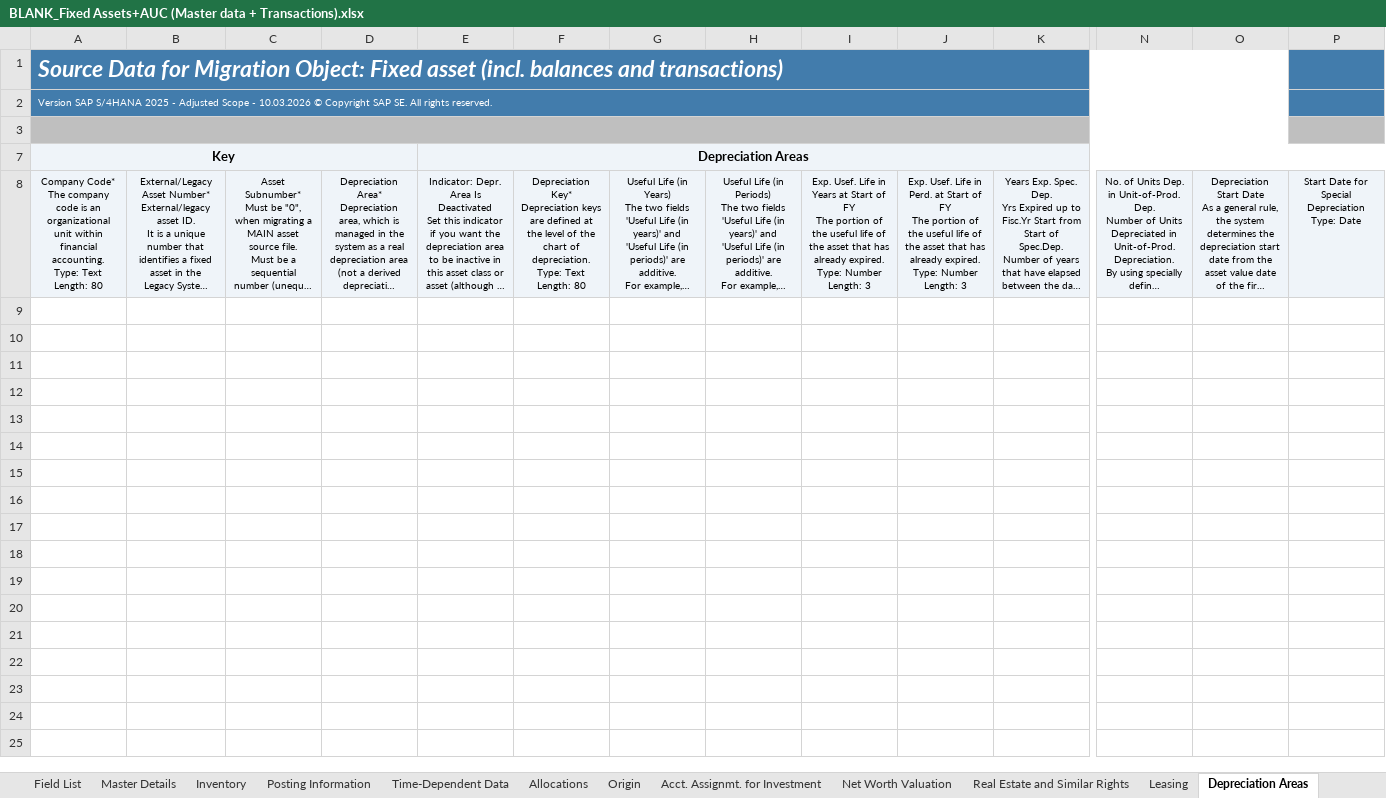
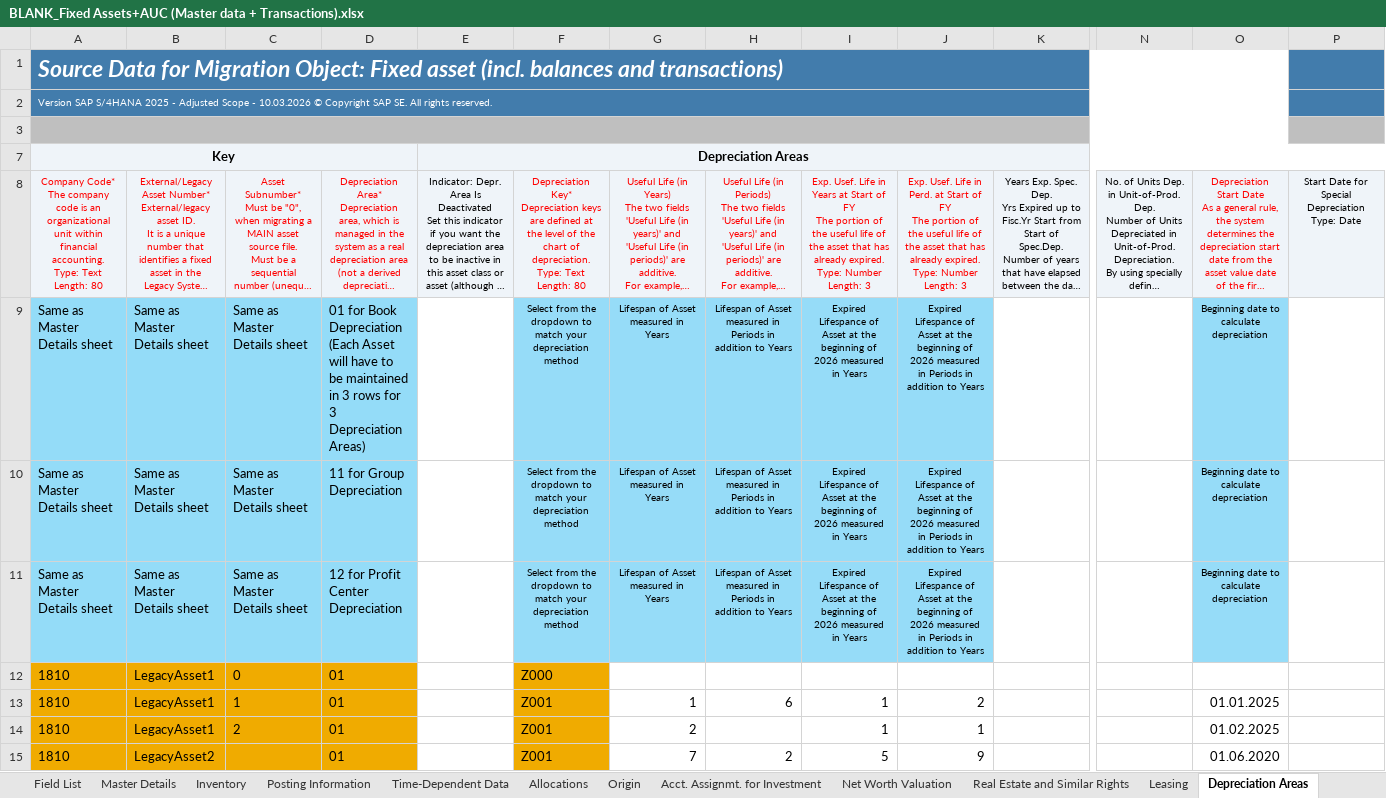
Before and after one commit to quocdathoang1205/Additional, an Excel workbook: DCT - Guide/BLANK_Fixed Assets+AUC (Master data + Transactions).xlsx, sheet Depreciation Areas, drawn as a sheet; only a part is shown, gaps mark what is left out; long unchanged cells end in …; values as stored, in another font and other column widths than the file's, no borders; rows hold the shown columns only; the diff covers the shown part only; the diff names each change by its address in the sheet, - before the commit and + after, or states it on an @@ line.

```diff
--- a/DCT - Guide/BLANK_Fixed Assets+AUC (Master data + Transactions).xlsx (sheet Depreciation Areas)
+++ b/DCT - Guide/BLANK_Fixed Assets+AUC (Master data + Transactions).xlsx (sheet Depreciation Areas)
-A8:D8 text colour: black
+A8:D8 text colour: #FF0000
-F8:J8 text colour: black
+F8:J8 text colour: #FF0000
-O8 text colour: black
+O8 text colour: #FF0000
+row 9: Same as Master Details sheet | Same as Master Details sheet | Same as Master Details sheet | 01 for Book Depreciation (Each Asset will have to be maintained in 3 rows for 3 Depreciation Areas) |  | Select from the dropdown to match your depreciation method | Lifespan of Asset measured in Years | Lifespan of Asset measured in Periods in addition to Years | Expired Lifespance of Asset at the beginning of 2026 measured in Years | Expired Lifespance of Asset at the beginning of 2026 measured in Periods in addition to Years |  |  | Beginning date to calculate depreciation
+row 10: Same as Master Details sheet | Same as Master Details sheet | Same as Master Details sheet | 11 for Group Depreciation |  | Select from the dropdown to match your depreciation method | Lifespan of Asset measured in Years | Lifespan of Asset measured in Periods in addition to Years | Expired Lifespance of Asset at the beginning of 2026 measured in Years | Expired Lifespance of Asset at the beginning of 2026 measured in Periods in addition to Years |  |  | Beginning date to calculate depreciation
+row 11: Same as Master Details sheet | Same as Master Details sheet | Same as Master Details sheet | 12 for Profit Center Depreciation |  | Select from the dropdown to match your depreciation method | Lifespan of Asset measured in Years | Lifespan of Asset measured in Periods in addition to Years | Expired Lifespance of Asset at the beginning of 2026 measured in Years | Expired Lifespance of Asset at the beginning of 2026 measured in Periods in addition to Years |  |  | Beginning date to calculate depreciation
+row 12: 1810 | LegacyAsset1 | 0 | 01 |  | Z000
+row 13: 1810 | LegacyAsset1 | 1 | 01 |  | Z001 | 1 | 6 | 1 | 2 |  |  | 01.01.2025
+row 14: 1810 | LegacyAsset1 | 2 | 01 |  | Z001 | 2 |  | 1 | 1 |  |  | 01.02.2025
+row 15: 1810 | LegacyAsset2 |  | 01 |  | Z001 | 7 | 2 | 5 | 9 |  |  | 01.06.2020
```
Also changed, not shown: 8 added rows elsewhere in this sheet, sheet Transactions (Transf. Dur. FY), sheet Posted Values, sheet Cumulative Values, sheet Master Details, sheet Inventory, sheet Posting Information, 1 more sheet, 6 other files.
